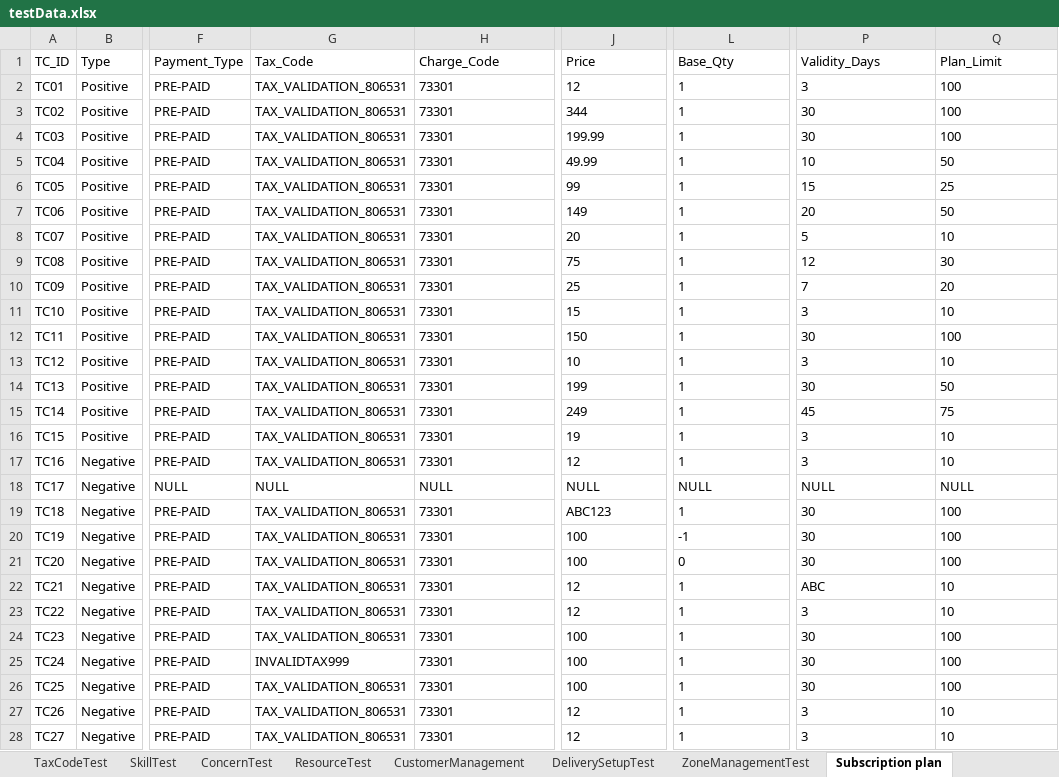
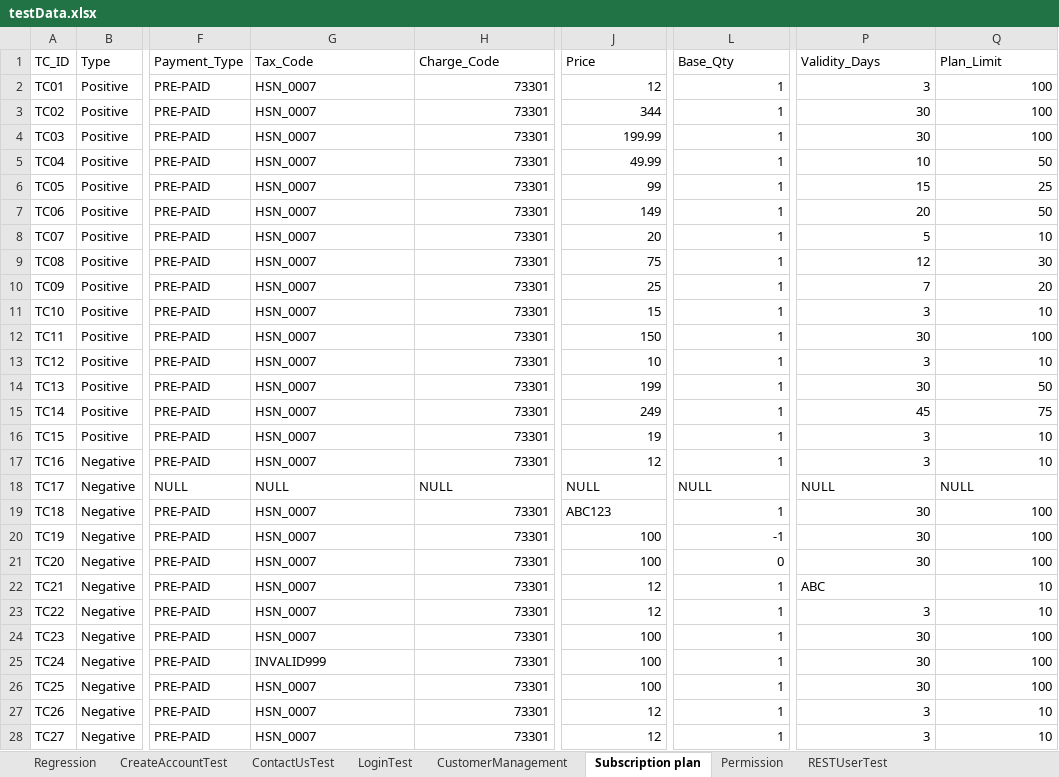
Before and after one commit to trigitaltech/nipige_qa_automation, an Excel workbook: src/resources/data/testData.xlsx, sheet Subscription plan, drawn as a sheet; only a part is shown, gaps mark what is left out; values as stored, in another font and other column widths than the file's, no borders; the diff covers the shown part only; the diff names each change by its address in the sheet, - before the commit and + after, or states it on an @@ line.

Commit message:
Added Permission Test automation

```diff
--- a/src/resources/data/testData.xlsx (sheet Subscription plan)
+++ b/src/resources/data/testData.xlsx (sheet Subscription plan)
-sheet tab: TaxCodeTest
-sheet tab: SkillTest
-sheet tab: ConcernTest
-sheet tab: ResourceTest
-sheet tab: DeliverySetupTest
-sheet tab: ZoneManagementTest
-G2:G17 (Tax_Code): TAX_VALIDATION_806531
+G2:G17 (Tax_Code): HSN_0007
-H2:H17 alignment: left
+H2:H17 alignment: right
-J2:J17 alignment: left
+J2:J17 alignment: right
-L2:L17 alignment: left
+L2:L17 alignment: right
-P2:Q17 alignment: left
+P2:Q17 alignment: right
-G19:G24 (Tax_Code): TAX_VALIDATION_806531
+G19:G24 (Tax_Code): HSN_0007
-H19:H28 alignment: left
+H19:H28 alignment: right
-L19:L28 alignment: left
+L19:L28 alignment: right
-P19:Q21 alignment: left
+P19:Q21 alignment: right
-J20:J28 alignment: left
+J20:J28 alignment: right
-Q22 alignment: left
+Q22 alignment: right
-P23:Q28 alignment: left
+P23:Q28 alignment: right
-G25 (Tax_Code): INVALIDTAX999
+G25 (Tax_Code): INVALID999
-G26:G28 (Tax_Code): TAX_VALIDATION_806531
+G26:G28 (Tax_Code): HSN_0007
```
Also changed, not shown: 3 edited cells and cell formats elsewhere in this sheet, sheet CustomerManagement, sheet Permission, sheet Regression, sheet LoginTest, other sheet tabs, 6 other files.
